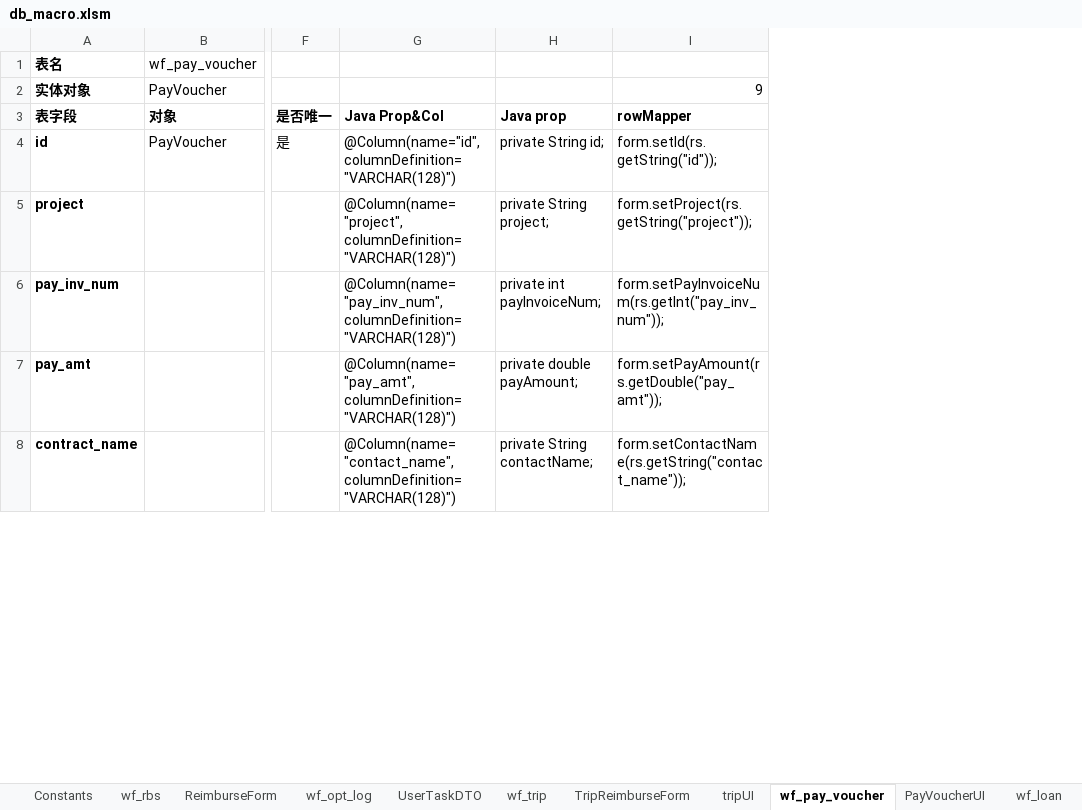
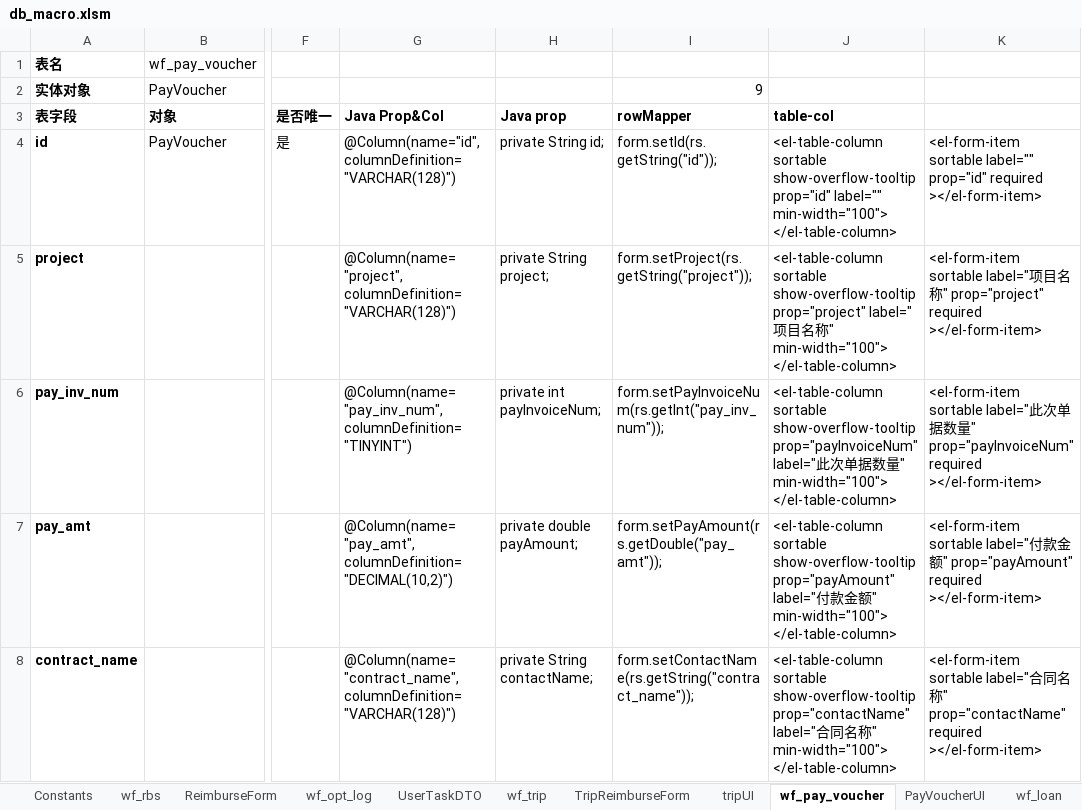
Before and after one commit to lsyxxx/ipms, an Excel workbook: doc/db_macro.xlsm, sheet wf_pay_voucher, drawn as a sheet; only a part is shown, gaps mark what is left out; values as stored, in another font and other column widths than the file's, no borders; charts and pictures not drawn; the diff covers the shown part only; the diff names each change by its address in the sheet, - before the commit and + after, or states it on an @@ line.

```diff
--- a/doc/db_macro.xlsm (sheet wf_pay_voucher)
+++ b/doc/db_macro.xlsm (sheet wf_pay_voucher)
+column J (table-col), rows 4-8: <el-table-column sortable show-overflow-tooltip prop="id" label="" min-width="100"> </el-table-column> | <el-table-column sortable show-overflow-tooltip prop="project" label="项目名称" min-width="100"> </el-table-column> | <el-table-column sortable show-overflow-tooltip prop="payInvoiceNum" label="此次单据数量" min-width="100"> </el-table-column> | <el-table-column sortable show-overflow-tooltip prop="payAmount" label="付款金额" min-width="100"> </el-table-column> | <el-table-column sortable show-overflow-tooltip prop="contactName" label="合同名称" min-width="100"> </el-table-column>
+column K, rows 4-8: <el-form-item sortable label="" prop="id" required ></el-form-item> | <el-form-item sortable label="项目名称" prop="project" required ></el-form-item> | <el-form-item sortable label="此次单据数量" prop="payInvoiceNum" required ></el-form-item> | <el-form-item sortable label="付款金额" prop="payAmount" required ></el-form-item> | <el-form-item sortable label="合同名称" prop="contactName" required ></el-form-item>
-G6 (Java Prop&Col): @Column(name="pay_inv_num", columnDefinition="VARCHAR(128)")
+G6 (Java Prop&Col): @Column(name="pay_inv_num", columnDefinition="TINYINT")
-G7 (Java Prop&Col): @Column(name="pay_amt", columnDefinition="VARCHAR(128)")
+G7 (Java Prop&Col): @Column(name="pay_amt", columnDefinition="DECIMAL(10,2)")
-G8 (Java Prop&Col): @Column(name="contact_name", columnDefinition="VARCHAR(128)")
+G8 (Java Prop&Col): @Column(name="contract_name", columnDefinition="VARCHAR(128)")
-I8 (rowMapper): form.setContactName(rs.getString("contact_name"));
+I8 (rowMapper): form.setContactName(rs.getString("contract_name"));
```
Also changed, not shown: 8 edited cells elsewhere in this sheet, sheet wf_inv, charts or pictures.
